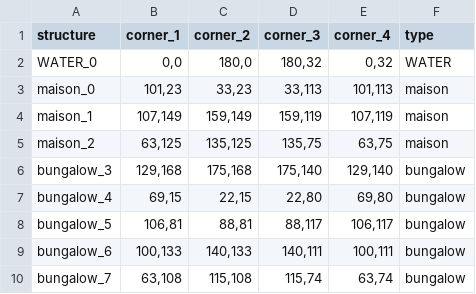
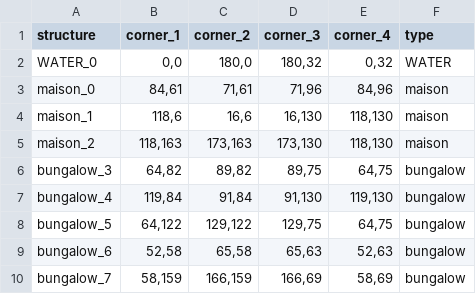
Before and after one commit to JopRijks/AmstelHague-Beckstraat-boys, a CSV file: output.csv, drawn as a sheet; only a part is shown; the diff covers the shown part only.

```diff
--- a/output.csv
+++ b/output.csv
@@ -2,9 +2,9 @@ structure,corner_1,corner_2,corner_3,corner_4,type
 WATER_0,"0,0","180,0","180,32","0,32",WATER
-maison_0,"101,23","33,23","33,113","101,113",maison
-maison_1,"107,149","159,149","159,119","107,119",maison
-maison_2,"63,125","135,125","135,75","63,75",maison
-bungalow_3,"129,168","175,168","175,140","129,140",bungalow
-bungalow_4,"69,15","22,15","22,80","69,80",bungalow
-bungalow_5,"106,81","88,81","88,117","106,117",bungalow
-bungalow_6,"100,133","140,133","140,111","100,111",bungalow
-bungalow_7,"63,108","115,108","115,74","63,74",bungalow
+maison_0,"84,61","71,61","71,96","84,96",maison
+maison_1,"118,6","16,6","16,130","118,130",maison
+maison_2,"118,163","173,163","173,130","118,130",maison
+bungalow_3,"64,82","89,82","89,75","64,75",bungalow
+bungalow_4,"119,84","91,84","91,130","119,130",bungalow
+bungalow_5,"64,122","129,122","129,75","64,75",bungalow
+bungalow_6,"52,58","65,58","65,63","52,63",bungalow
+bungalow_7,"58,159","166,159","166,69","58,69",bungalow
```
Also changed, not shown: 49 edited cells elsewhere in this file, results/100-20-random.csv, 4 other files.
